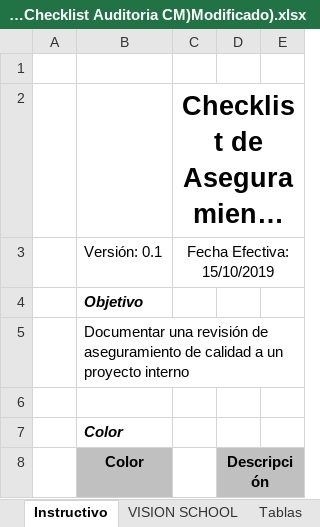
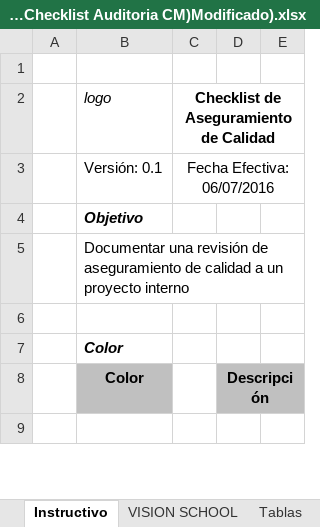
Before and after one commit to acyangali/Desarrollo_de_Software_I, an Excel workbook: Grupo 3/Practica 2/4-Area_de_Proceso_CM-----/CACM/FPPQA,R07 Checklist Auditoria CM)Modificado).xlsx, sheet Instructivo, drawn as a sheet; only a part is shown; the shorter side is filled out with more unchanged rows; long unchanged cells end in …; values as stored, in another font and other column widths than the file's, no borders; charts and pictures and conditional formats not drawn; the diff names each change by its address in the sheet, - before the commit and + after, or states it on an @@ line.

```diff
--- a/Grupo 3/Practica 2/4-Area_de_Proceso_CM-----/CACM/FPPQA,R07 Checklist Auditoria CM)Modificado).xlsx (sheet Instructivo)
+++ b/Grupo 3/Practica 2/4-Area_de_Proceso_CM-----/CACM/FPPQA,R07 Checklist Auditoria CM)Modificado).xlsx (sheet Instructivo)
-B2: (empty)
+B2: logo
@@ C2 text size: smaller @@
-C3: Fecha Efectiva: 15/10/2019
+C3: Fecha Efectiva: 06/07/2016
```
Also changed, not shown: sheet VISION SCHOOL, formulas that keep their value, hidden cells, charts or pictures.
